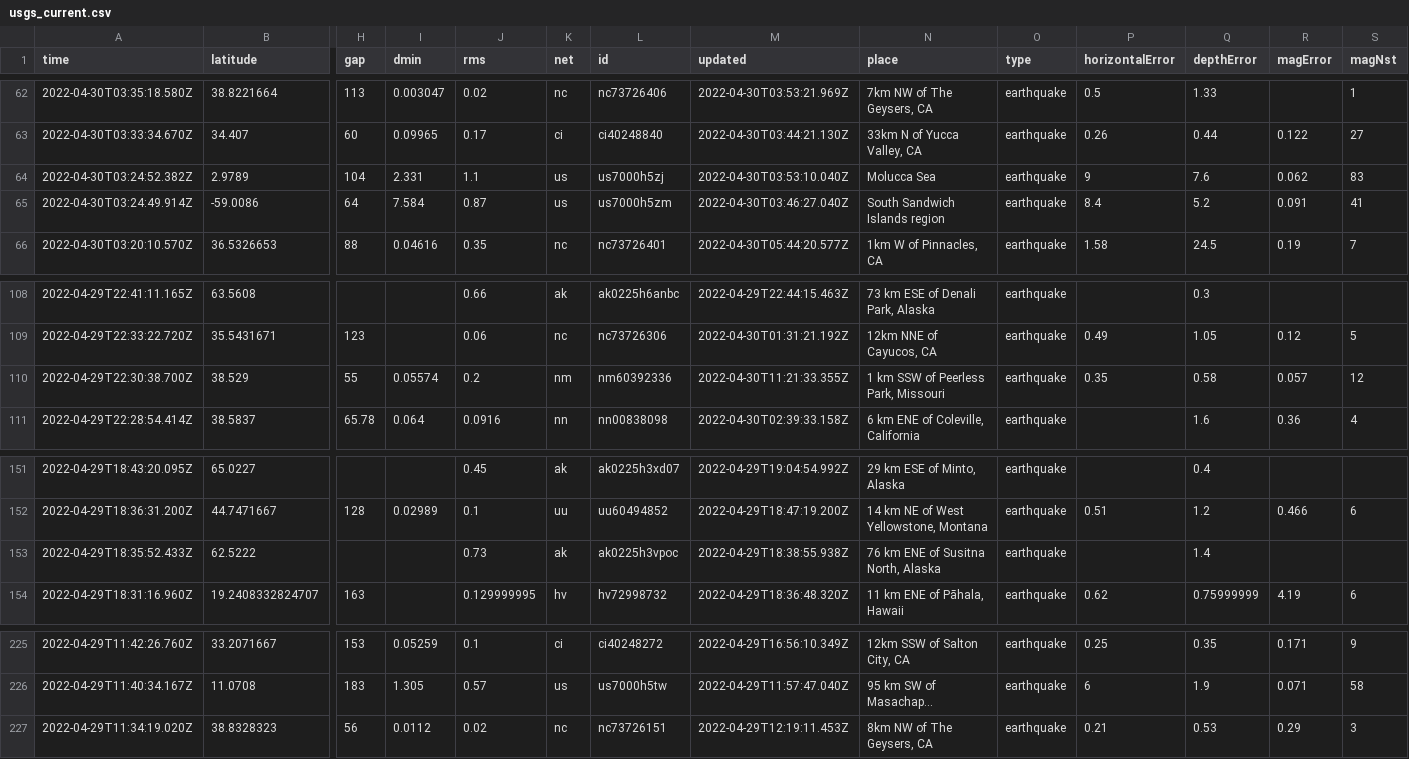
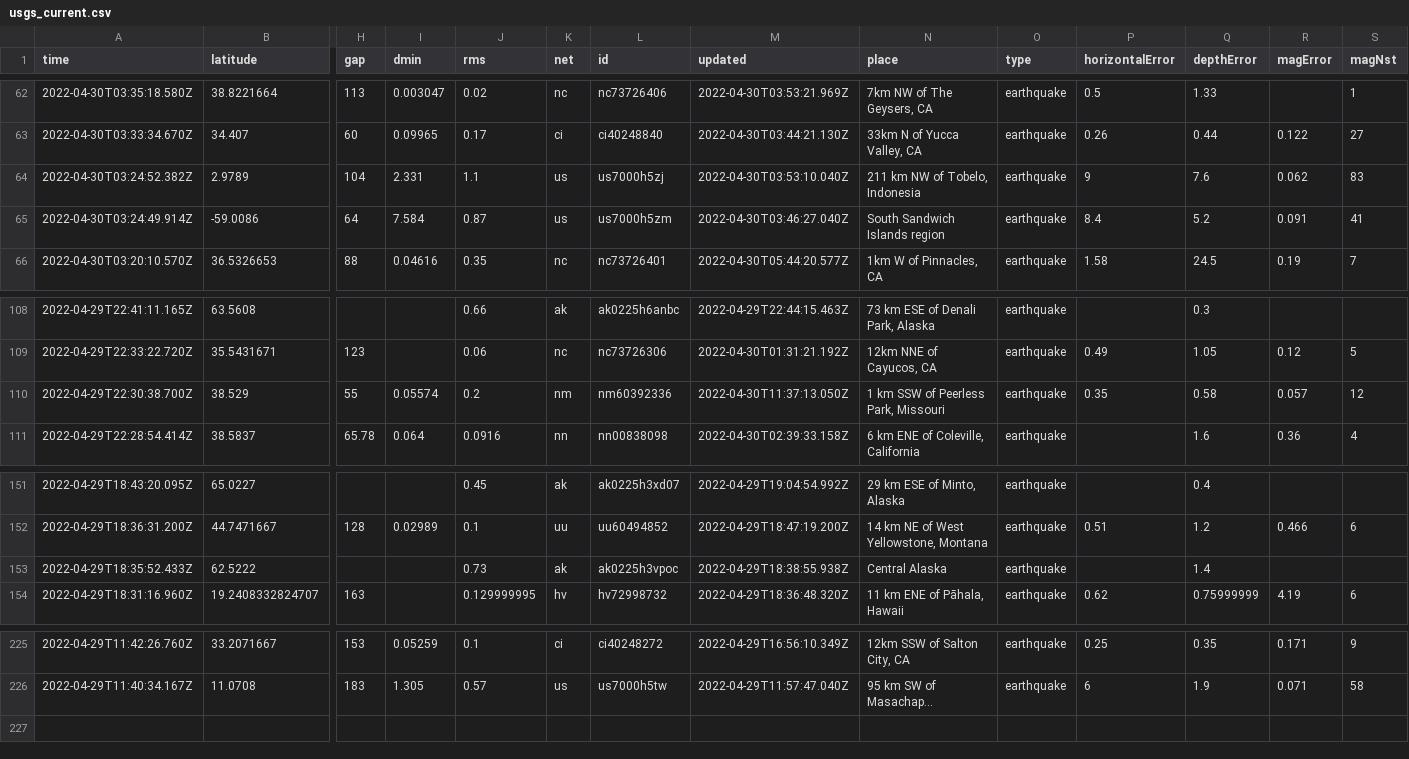
Before and after one commit to LauriNuoska/NICARharjoitus, a CSV file: usgs_current.csv, drawn as a sheet; only a part is shown, gaps mark what is left out; long unchanged cells end in …; rows hold the shown columns only; the diff names each change by its address in the sheet, - before the commit and + after, or states it on an @@ line.

```diff
--- a/usgs_current.csv
+++ b/usgs_current.csv
-N64 (place): Molucca Sea
+N64 (place): 211 km NW of Tobelo, Indonesia
-M110 (updated): 2022-04-30T11:21:33.355Z
+M110 (updated): 2022-04-30T11:37:13.050Z
-N153 (place): 76 km ENE of Susitna North, Alaska
+N153 (place): Central Alaska
-row 227: 2022-04-29T11:34:19.020Z | 38.8328323 | 56 | 0.0112 | 0.02 | nc | nc73726151 | 2022-04-29T12:19:11.453Z | 8km NW of The Geysers, CA | earthquake | 0.21 | 0.53 | 0.29 | 3
```
